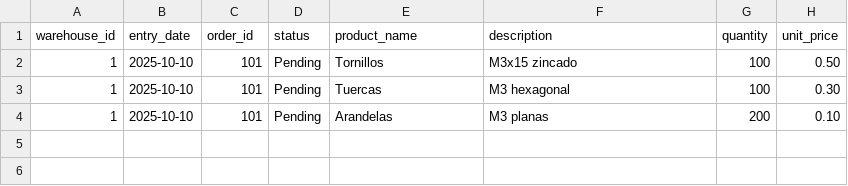
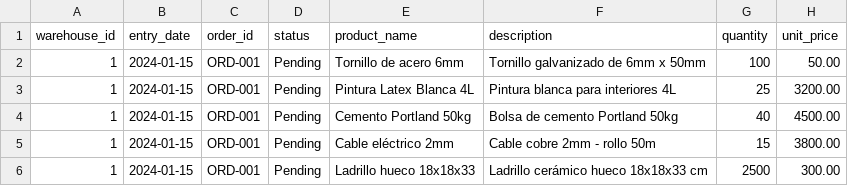
Before and after one commit to katherine-j-c-s/control_inventario_tesis, a CSV file: frontend/src/app/remito/template.csv, drawn as a sheet.

```diff
--- a/frontend/src/app/remito/template.csv
+++ b/frontend/src/app/remito/template.csv
@@ -1,4 +1,6 @@
 warehouse_id,entry_date,order_id,status,product_name,description,quantity,unit_price
-1,2025-10-10,101,Pending,Tornillos,M3x15 zincado,100,0.50
-1,2025-10-10,101,Pending,Tuercas,M3 hexagonal,100,0.30
-1,2025-10-10,101,Pending,Arandelas,M3 planas,200,0.10
+1,2024-01-15,ORD-001,Pending,Tornillo de acero 6mm,Tornillo galvanizado de 6mm x 50mm,100,50.00
+1,2024-01-15,ORD-001,Pending,Pintura Latex Blanca 4L,Pintura blanca para interiores 4L,25,3200.00
+1,2024-01-15,ORD-001,Pending,Cemento Portland 50kg,Bolsa de cemento Portland 50kg,40,4500.00
+1,2024-01-15,ORD-001,Pending,Cable eléctrico 2mm,Cable cobre 2mm - rollo 50m,15,3800.00
+1,2024-01-15,ORD-001,Pending,Ladrillo hueco 18x18x33,Ladrillo cerámico hueco 18x18x33 cm,2500,300.00
```
Also changed, not shown: 18 other files.
